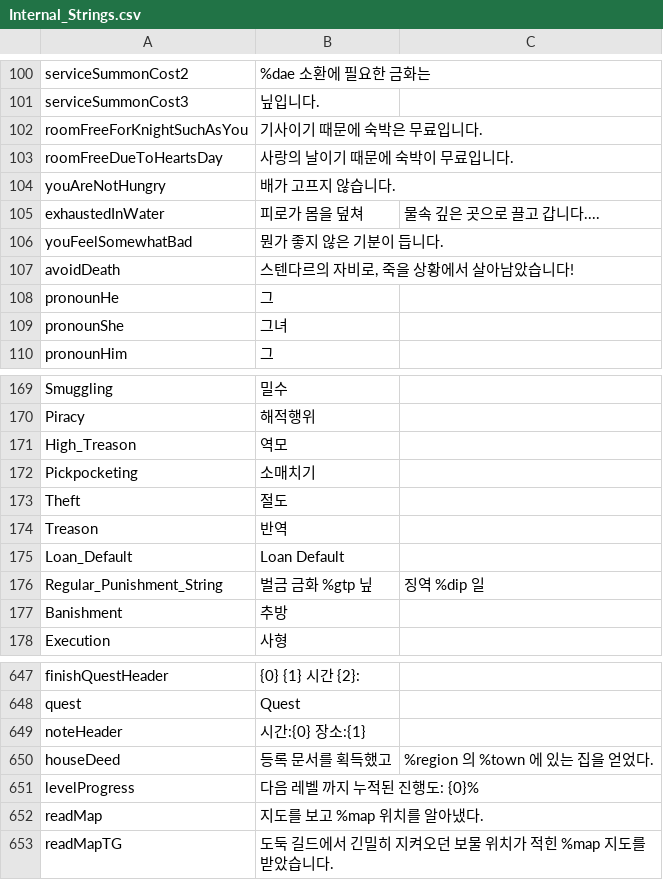
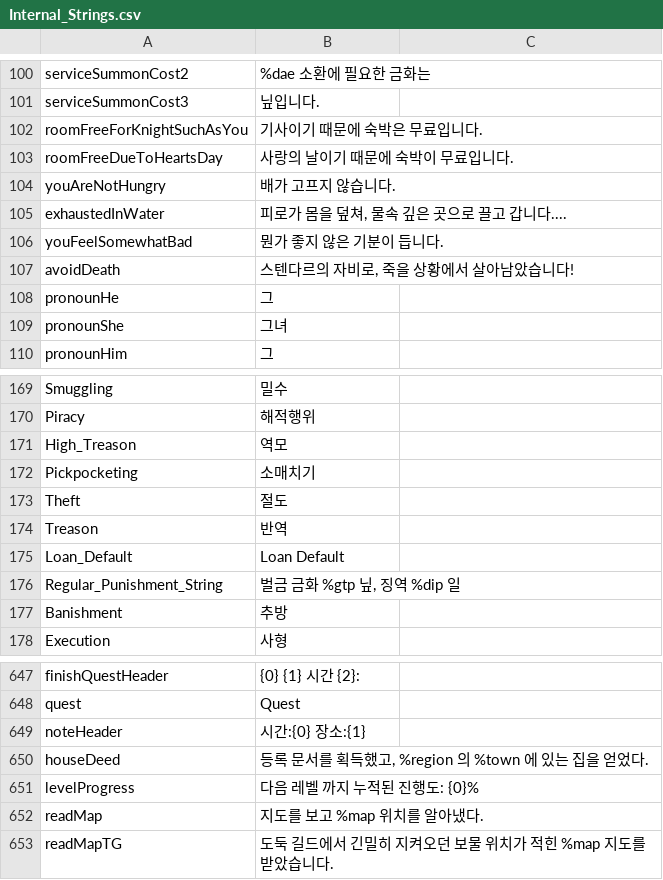
Before and after one commit to wooddoll/dfu_kr, a CSV file: text/Internal_Strings.csv, drawn as a sheet; only a part is shown, gaps mark what is left out.

Commit message:
Update Internal_Strings.csv

```diff
--- a/text/Internal_Strings.csv
+++ b/text/Internal_Strings.csv
@@ -142,3 +142,3 @@ roomFreeDueToHeartsDay,사랑의 날이기 때문에 숙박이 무료입니다.
 youAreNotHungry,배가 고프지 않습니다.
-exhaustedInWater,피로가 몸을 덮쳐, 물속 깊은 곳으로 끌고 갑니다....
+exhaustedInWater,"피로가 몸을 덮쳐, 물속 깊은 곳으로 끌고 갑니다...."
 youFeelSomewhatBad,뭔가 좋지 않은 기분이 듭니다.
@@ -213,3 +213,3 @@ Treason,반역
 Loan_Default,Loan Default
-Regular_Punishment_String,벌금 금화 %gtp 닢, 징역 %dip 일
+Regular_Punishment_String,"벌금 금화 %gtp 닢, 징역 %dip 일"
 Banishment,추방
@@ -804,3 +804,3 @@ quest,Quest
 noteHeader,시간:{0} 장소:{1}
-houseDeed,등록 문서를 획득했고, %region 의 %town 에 있는 집을 얻었다.
+houseDeed,"등록 문서를 획득했고, %region 의 %town 에 있는 집을 얻었다."
 levelProgress,다음 레벨 까지 누적된 진행도: {0}%
```
